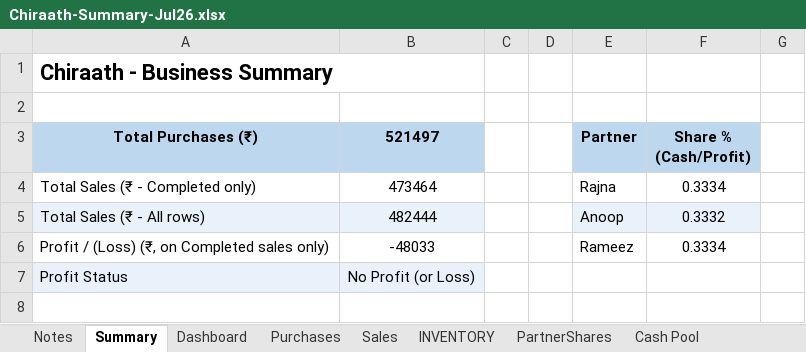
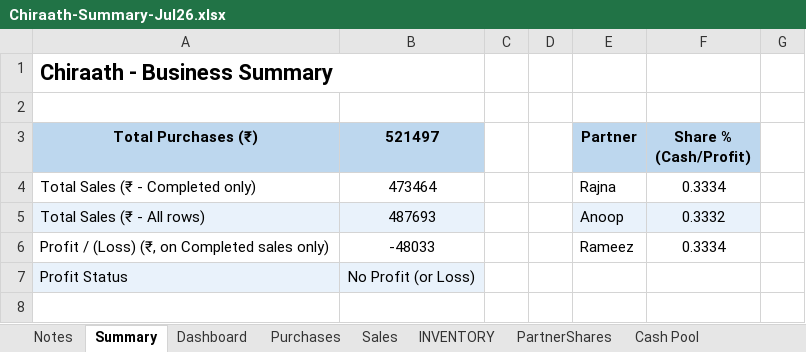
Before and after one commit to anoopp87/chiraath-partner-dashboard, an Excel workbook: docs/Chiraath-Summary-Jul26.xlsx, sheet Summary, drawn as a sheet; only a part is shown; values as stored, in another font and other column widths than the file's, no borders; conditional formats not drawn; the diff names each change by its address in the sheet, - before the commit and + after, or states it on an @@ line.

```diff
--- a/docs/Chiraath-Summary-Jul26.xlsx (sheet Summary)
+++ b/docs/Chiraath-Summary-Jul26.xlsx (sheet Summary)
-B5 (521497): 482444
+B5 (521497): 487693
```
Also changed, not shown: sheet INVENTORY, sheet Sales, sheet Dashboard, formulas that keep their value, charts or pictures, input/Chiraath - Business Summary.xlsx, 5 other files.
